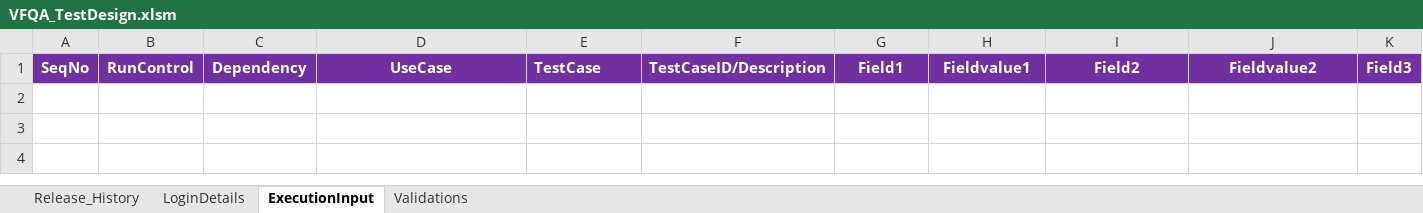
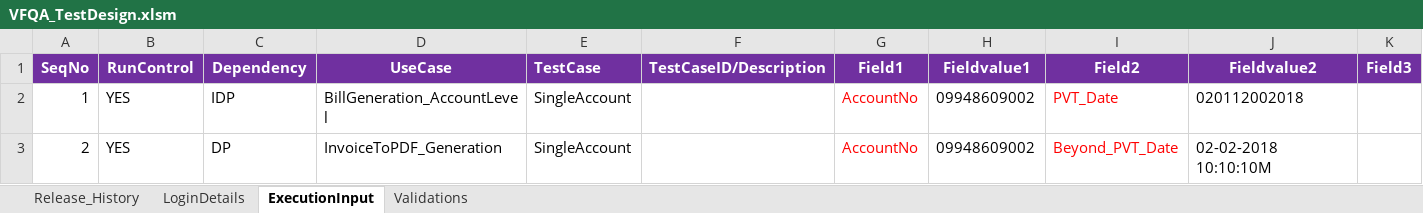
Before and after one commit to imran0404y/VFQA, an Excel workbook: Directory/VFQA_TestDesign.xlsm, sheet ExecutionInput, drawn as a sheet; only a part is shown; values as stored, in another font and other column widths than the file's, no borders; charts and pictures and conditional formats not drawn; rows hold the shown columns only; the diff names each change by its address in the sheet, - before the commit and + after, or states it on an @@ line.

```diff
--- a/Directory/VFQA_TestDesign.xlsm (sheet ExecutionInput)
+++ b/Directory/VFQA_TestDesign.xlsm (sheet ExecutionInput)
+row 2: 1 | YES | IDP | BillGeneration_AccountLevel | SingleAccount |  | AccountNo | 09948609002 | PVT_Date | 020112002018
+row 3: 2 | YES | DP | InvoiceToPDF_Generation | SingleAccount |  | AccountNo | 09948609002 | Beyond_PVT_Date | 02-02-2018 10:10:10M
```
Also changed, not shown: sheet Validations, sheet LoginDetails, Framework/Database/TestDataDB.xlsx, Framework/Storage/ObjectRepository.xlsx, 3 other files.
